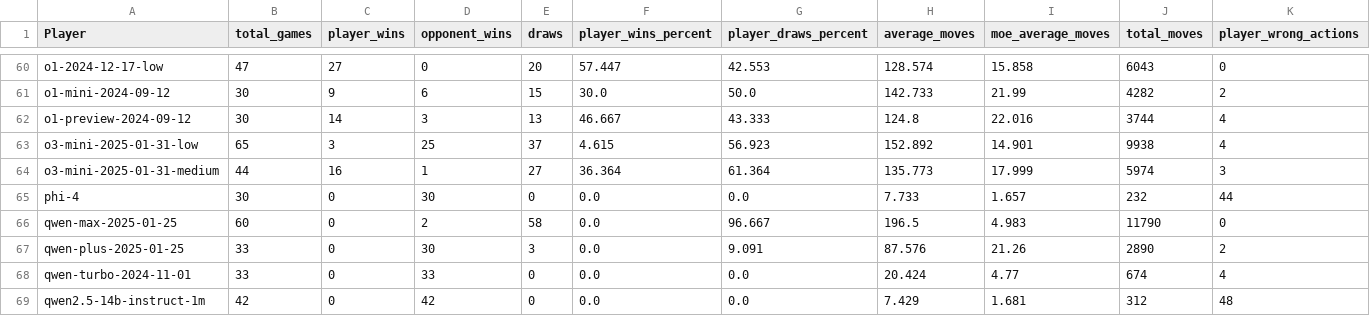
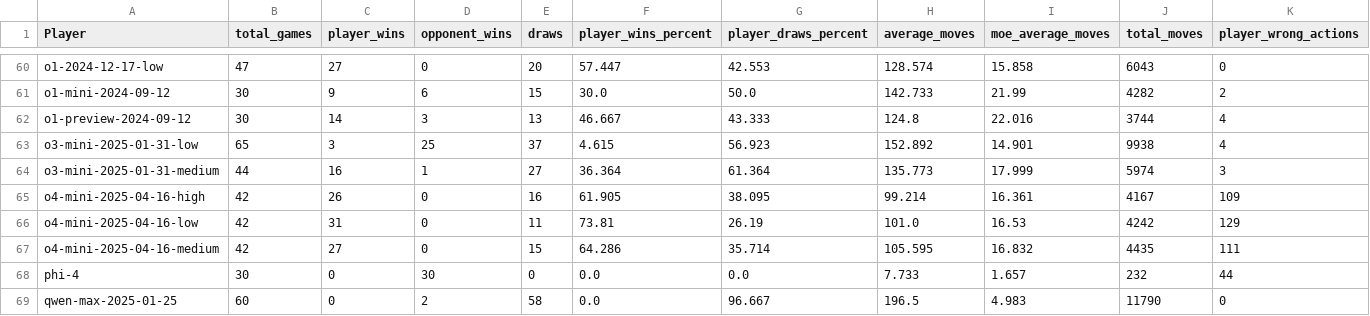
Before and after one commit to maxim-saplin/llm_chess, a CSV file: data_processing/refined.csv, drawn as a sheet; only a part is shown, gaps mark what is left out; the shorter side is filled out with more unchanged rows; rows hold the shown columns only; the diff names each change by its address in the sheet, - before the commit and + after, or states it on an @@ line.

```diff
--- a/data_processing/refined.csv
+++ b/data_processing/refined.csv
+row 65: o4-mini-2025-04-16-high | 42 | 26 | 0 | 16 | 61.905 | 38.095 | 99.214 | 16.361 | 4167 | 109
+row 66: o4-mini-2025-04-16-low | 42 | 31 | 0 | 11 | 73.81 | 26.19 | 101.0 | 16.53 | 4242 | 129
+row 67: o4-mini-2025-04-16-medium | 42 | 27 | 0 | 15 | 64.286 | 35.714 | 105.595 | 16.832 | 4435 | 111
```
Also changed, not shown: data_processing/aggregate.csv, 3 other files.
